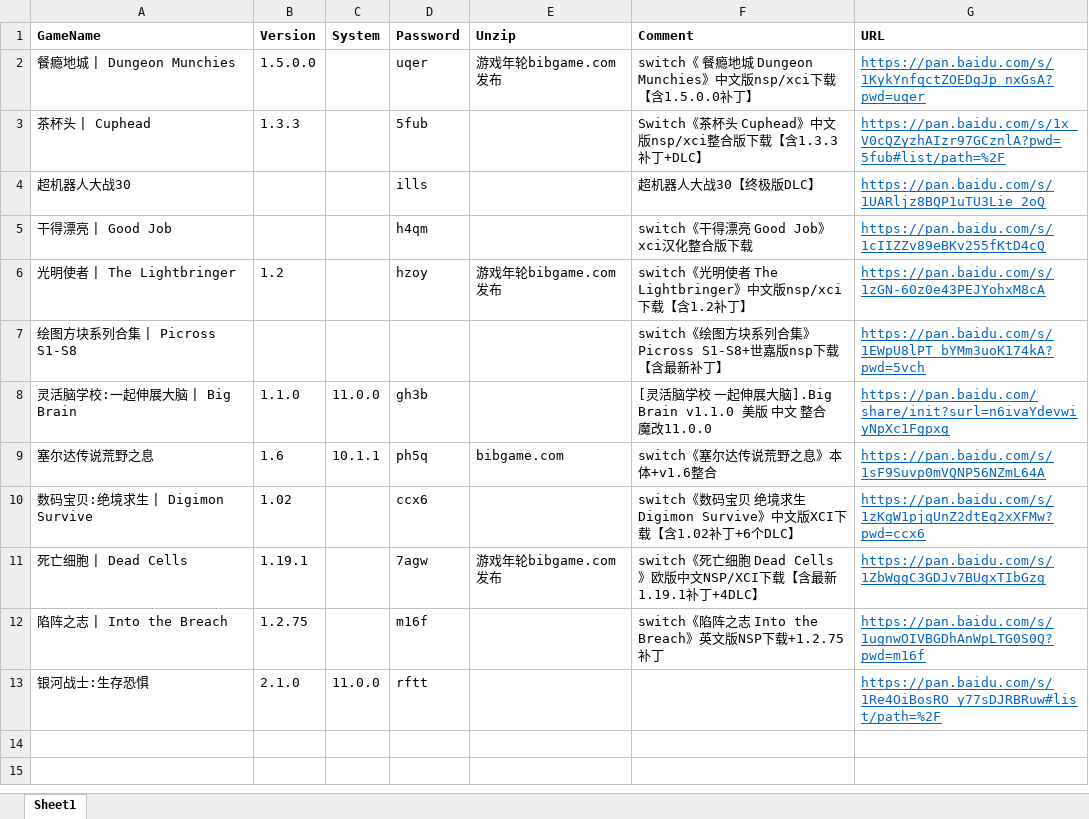
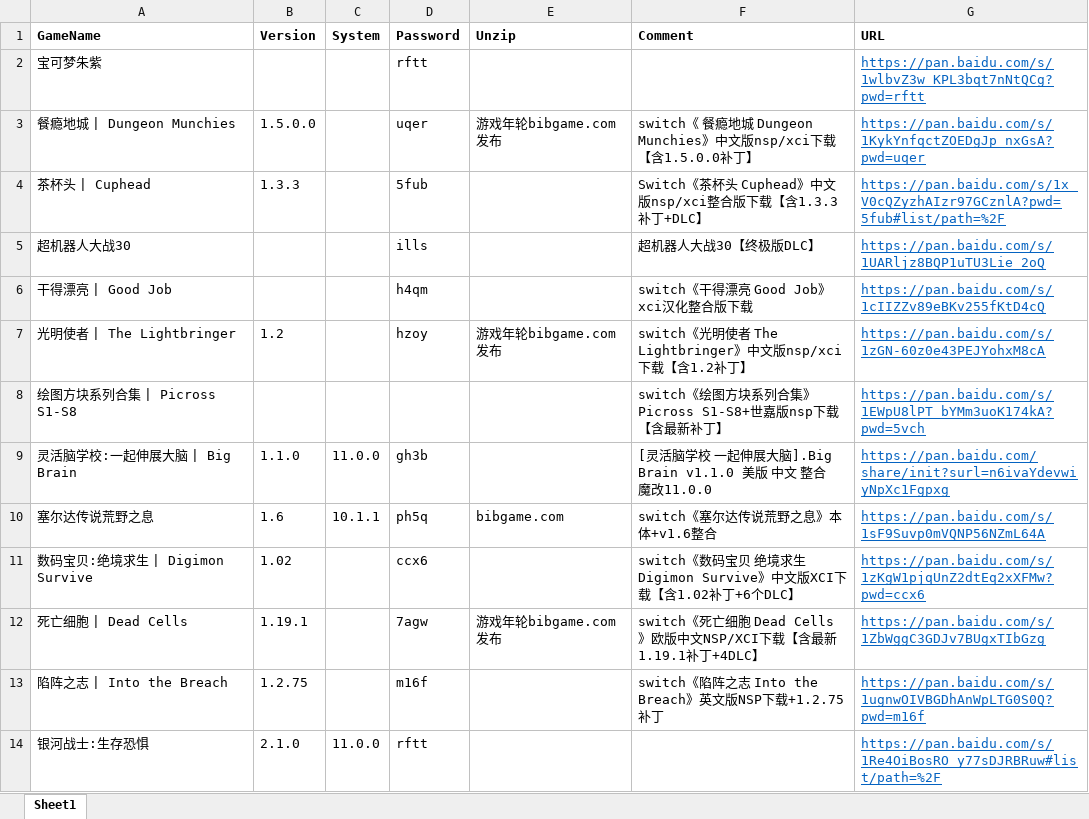
Before and after one commit to Jacob-xyb/Jacob-xyb.github.io, an Excel workbook: hexo/source/jx/GameDownload/NintendoSwitch/NintendoSwitchGame.xlsx, sheet Sheet1, drawn as a sheet; values as stored, in another font and other column widths than the file's, no borders; the diff names each change by its address in the sheet, - before the commit and + after, or states it on an @@ line.

```diff
--- a/hexo/source/jx/GameDownload/NintendoSwitch/NintendoSwitchGame.xlsx (sheet Sheet1)
+++ b/hexo/source/jx/GameDownload/NintendoSwitch/NintendoSwitchGame.xlsx (sheet Sheet1)
+row 2: 宝可梦朱紫 |  |  | rftt |  |  | https://pan.baidu.com/s/1wlbvZ3w_KPL3bqt7nNtQCg?pwd=rftt
```
Also changed, not shown: 1 other file.
